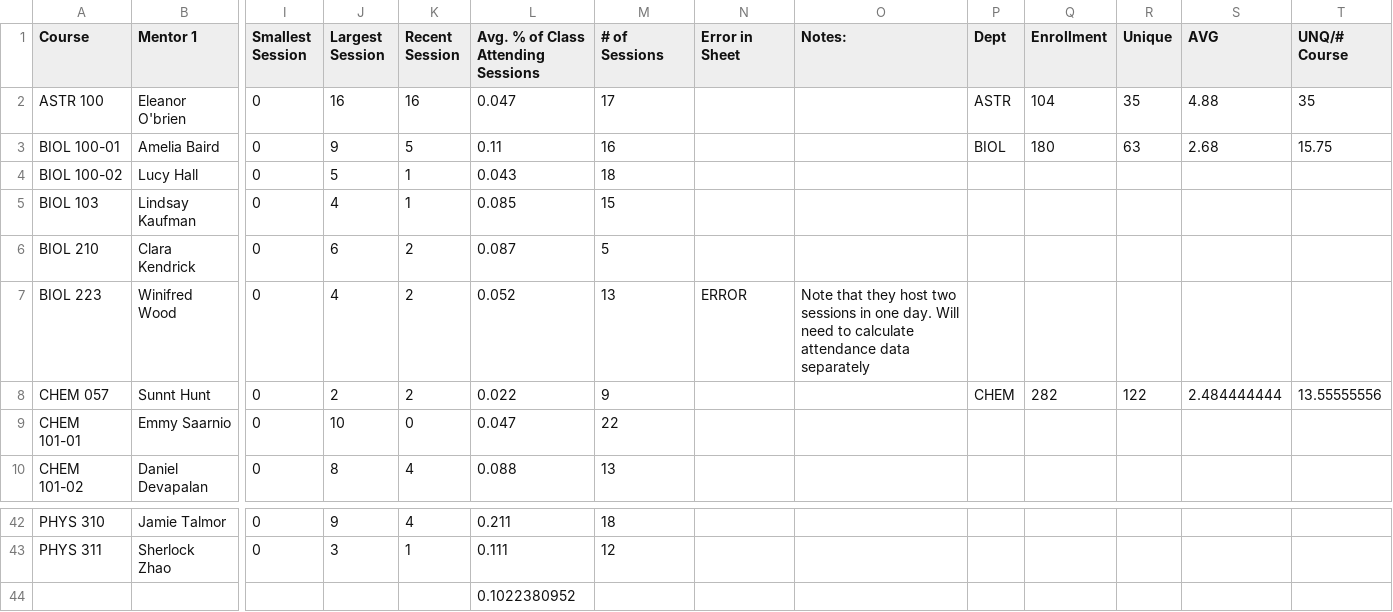
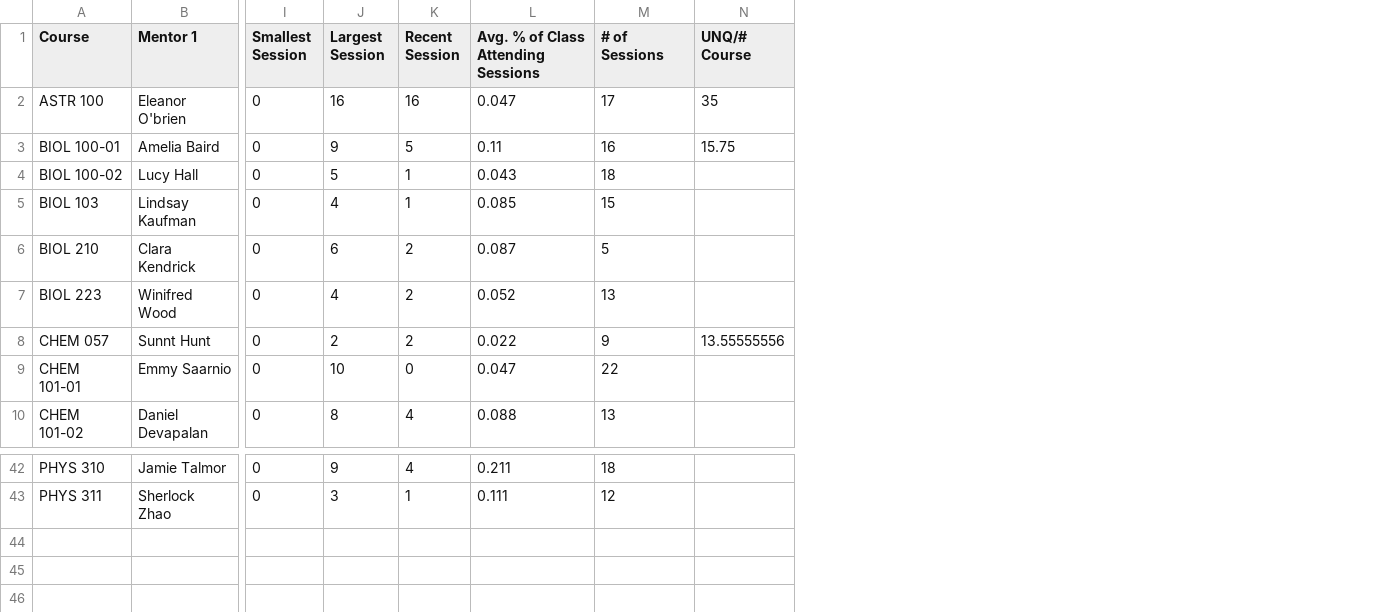
Before and after one commit to ArevGaia/CLEAR-Wrapped, a CSV file: dashboards/dashboard_s26.csv, drawn as a sheet; only a part is shown, gaps mark what is left out; rows hold the shown columns only; the diff names each change by its address in the sheet, - before the commit and + after, or states it on an @@ line.

Commit message:
update dashboard

```diff
--- a/dashboards/dashboard_s26.csv
+++ b/dashboards/dashboard_s26.csv
-column N (Error in Sheet), row 7: ERROR
-column O (Notes:), row 7: Note that they host two sessions in one day. Will need to calculate attendance data separately
-column P (Dept), rows 2-8: ASTR | BIOL |  |  |  |  | CHEM
-column Q (Enrollment), rows 2-8: 104 | 180 |  |  |  |  | 282
-column R (Unique), rows 2-8: 35 | 63 |  |  |  |  | 122
-column S (AVG), rows 2-8: 4.88 | 2.68 |  |  |  |  | 2.484444444
-row 44:  |  |  |  |  | 0.1022380952
```
